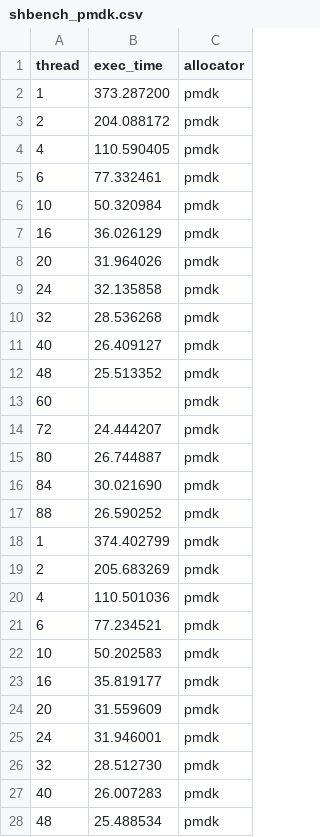
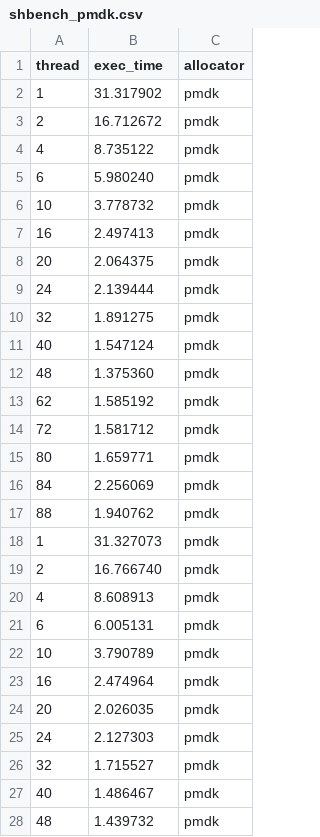
Before and after one commit to urcs-sync/ralloc, a CSV file: data/shbench/shbench_pmdk.csv, drawn as a sheet; only a part is shown; the diff covers the shown part only.

```diff
--- a/data/shbench/shbench_pmdk.csv
+++ b/data/shbench/shbench_pmdk.csv
@@ -1,28 +1,28 @@
 thread,exec_time,allocator
-1,373.287200,pmdk
-2,204.088172,pmdk
-4,110.590405,pmdk
-6,77.332461,pmdk
-10,50.320984,pmdk
-16,36.026129,pmdk
-20,31.964026,pmdk
-24,32.135858,pmdk
-32,28.536268,pmdk
-40,26.409127,pmdk
-48,25.513352,pmdk
-60,,pmdk
-72,24.444207,pmdk
-80,26.744887,pmdk
-84,30.021690,pmdk
-88,26.590252,pmdk
-1,374.402799,pmdk
-2,205.683269,pmdk
-4,110.501036,pmdk
-6,77.234521,pmdk
-10,50.202583,pmdk
-16,35.819177,pmdk
-20,31.559609,pmdk
-24,31.946001,pmdk
-32,28.512730,pmdk
-40,26.007283,pmdk
-48,25.488534,pmdk
+1,31.317902,pmdk
+2,16.712672,pmdk
+4,8.735122,pmdk
+6,5.980240,pmdk
+10,3.778732,pmdk
+16,2.497413,pmdk
+20,2.064375,pmdk
+24,2.139444,pmdk
+32,1.891275,pmdk
+40,1.547124,pmdk
+48,1.375360,pmdk
+62,1.585192,pmdk
+72,1.581712,pmdk
+80,1.659771,pmdk
+84,2.256069,pmdk
+88,1.940762,pmdk
+1,31.327073,pmdk
+2,16.766740,pmdk
+4,8.608913,pmdk
+6,6.005131,pmdk
+10,3.790789,pmdk
+16,2.474964,pmdk
+20,2.026035,pmdk
+24,2.127303,pmdk
+32,1.715527,pmdk
+40,1.486467,pmdk
+48,1.439732,pmdk
```
Also changed, not shown: 2 added rows, 2 removed rows and 19 edited cells elsewhere in this file, data/larson/larson_mak.csv, data/larson/larson_pmdk.csv, 17 other files.
